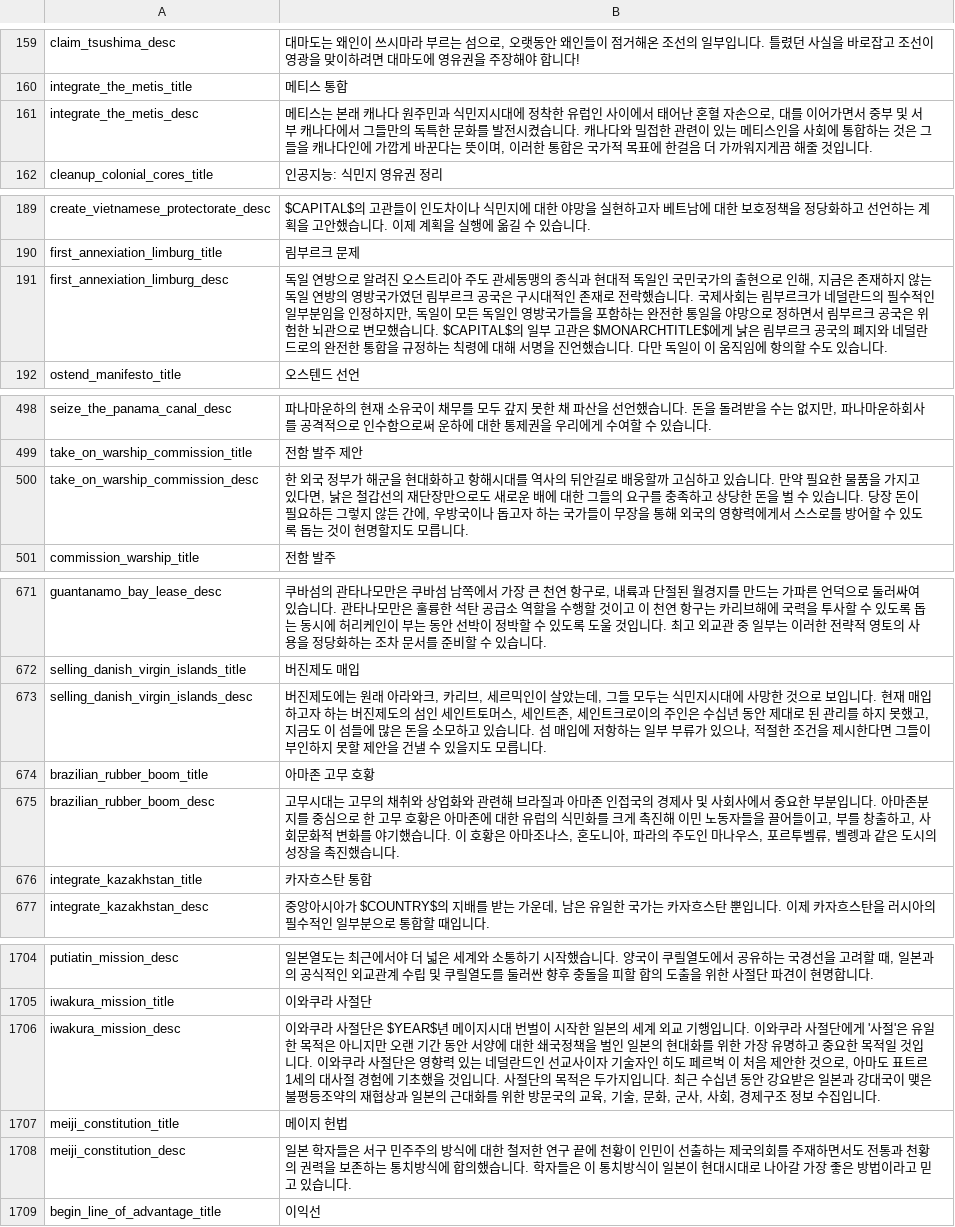
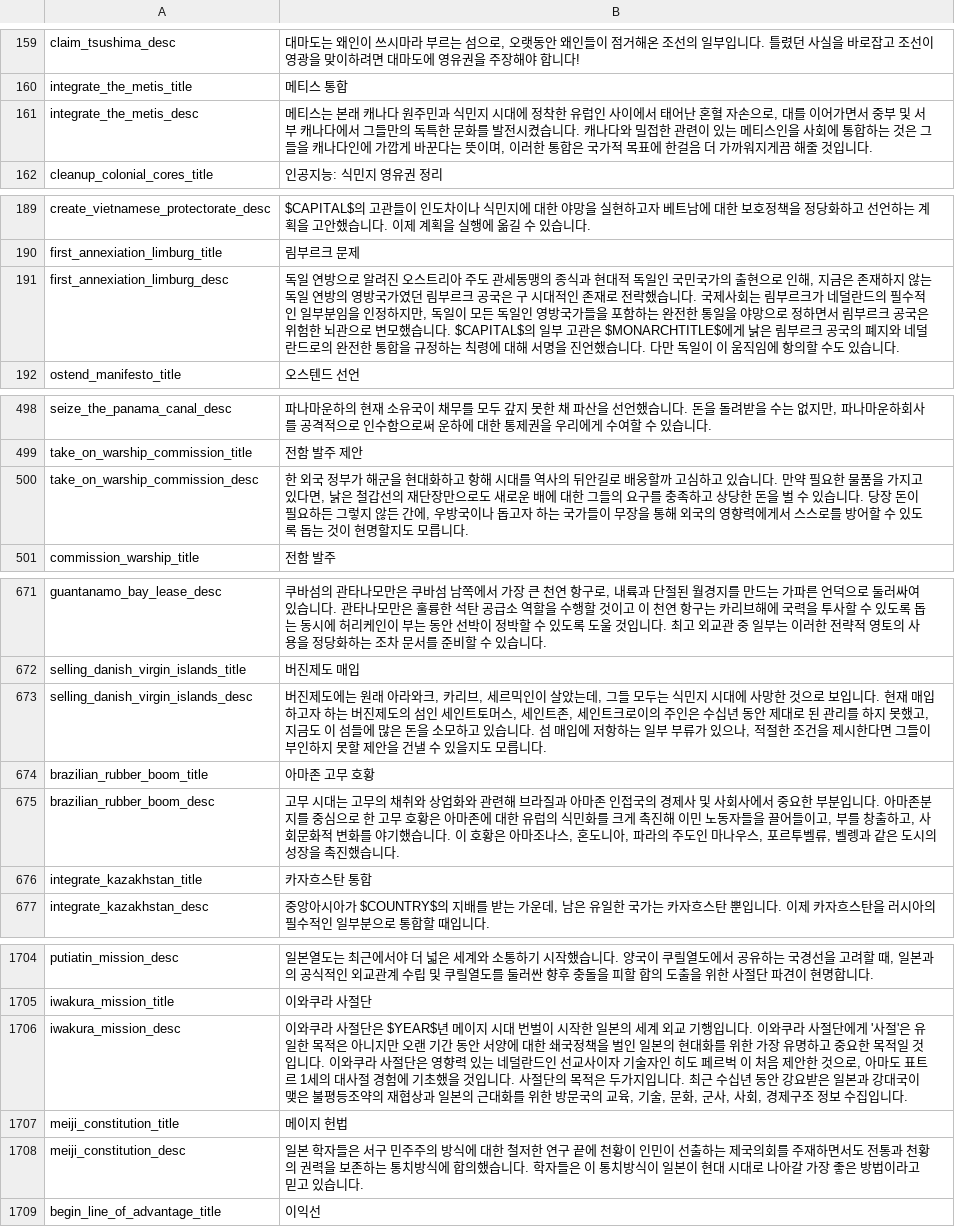
Before and after one commit to kimjeon-il/-Historical-Project-Mod-Korean-Patch, a CSV file: localisation/00_HPM_decisions.csv, drawn as a sheet; only a part is shown, gaps mark what is left out; the diff covers the shown part only.

Commit message:
Update 00_HPM_decisions.csv

```diff
--- a/localisation/00_HPM_decisions.csv
+++ b/localisation/00_HPM_decisions.csv
@@ -160,3 +160,3 @@ claim_tsushima_desc;대마도는 왜인이 쓰시마라 부르는 섬으로, 오
 integrate_the_metis_title;메티스 통합;;;;;;;;;;;;;
-integrate_the_metis_desc;메티스는 본래 캐나다 원주민과 식민지시대에 정착한 유럽인 사이에서 태어난 혼혈 자손으로, 대를 이어가면서 중부 및 서부 캐나다에서 그들만의 독특한 문화를 발전시켰습니다. 캐나다와 밀접한 관련이 있는 메티스인을 사회에 통합하는 것은 그들을 캐나다인에 가깝게 바꾼다는 뜻이며, 이러한 통합은 국가적 목표에 한걸음 더 가까워지게끔 해줄 것입니다.;;;;;;;;;;;;;
+integrate_the_metis_desc;메티스는 본래 캐나다 원주민과 식민지 시대에 정착한 유럽인 사이에서 태어난 혼혈 자손으로, 대를 이어가면서 중부 및 서부 캐나다에서 그들만의 독특한 문화를 발전시켰습니다. 캐나다와 밀접한 관련이 있는 메티스인을 사회에 통합하는 것은 그들을 캐나다인에 가깝게 바꾼다는 뜻이며, 이러한 통합은 국가적 목표에 한걸음 더 가까워지게끔 해줄 것입니다.;;;;;;;;;;;;;
 cleanup_colonial_cores_title;인공지능: 식민지 영유권 정리;;;;;;;;;;;;;
@@ -190,3 +190,3 @@ create_vietnamese_protectorate_desc;$CAPITAL$의 고관들이 인도차이나
 first_annexiation_limburg_title;림부르크 문제;;;;;;;;;;;;;
-first_annexiation_limburg_desc;독일 연방으로 알려진 오스트리아 주도 관세동맹의 종식과 현대적 독일인 국민국가의 출현으로 인해, 지금은 존재하지 않는 독일 연방의 영방국가였던 림부르크 공국은 구시대적인 존재로 전락했습니다. 국제사회는 림부르크가 네덜란드의 필수적인 일부분임을 인정하지만, 독일이 모든 독일인 영방국가들을 포함하는 완전한 통일을 야망으로 정하면서 림부르크 공국은 위험한 뇌관으로 변모했습니다. $CAPITAL$의 일부 고관은 $MONARCHTITLE$에게 낡은 림부르크 공국의 폐지와 네덜란드로의 완전한 통합을 규정하는 칙령에 대해 서명을 진언했습니다. 다만 독일이 이 움직임에 항의할 수도 있습니다.;;;;;;;;;;;;;
+first_annexiation_limburg_desc;독일 연방으로 알려진 오스트리아 주도 관세동맹의 종식과 현대적 독일인 국민국가의 출현으로 인해, 지금은 존재하지 않는 독일 연방의 영방국가였던 림부르크 공국은 구 시대적인 존재로 전락했습니다. 국제사회는 림부르크가 네덜란드의 필수적인 일부분임을 인정하지만, 독일이 모든 독일인 영방국가들을 포함하는 완전한 통일을 야망으로 정하면서 림부르크 공국은 위험한 뇌관으로 변모했습니다. $CAPITAL$의 일부 고관은 $MONARCHTITLE$에게 낡은 림부르크 공국의 폐지와 네덜란드로의 완전한 통합을 규정하는 칙령에 대해 서명을 진언했습니다. 다만 독일이 이 움직임에 항의할 수도 있습니다.;;;;;;;;;;;;;
 ostend_manifesto_title;오스텐드 선언;;;;;;;;;;;;;
@@ -499,3 +499,3 @@ seize_the_panama_canal_desc;파나마운하의 현재 소유국이 채무를 모
 take_on_warship_commission_title;전함 발주 제안;;;;;;;;;;;;;
-take_on_warship_commission_desc;한 외국 정부가 해군을 현대화하고 항해시대를 역사의 뒤안길로 배웅할까 고심하고 있습니다. 만약 필요한 물품을 가지고 있다면, 낡은 철갑선의 재단장만으로도 새로운 배에 대한 그들의 요구를 충족하고 상당한 돈을 벌 수 있습니다. 당장 돈이 필요하든 그렇지 않든 간에, 우방국이나 돕고자 하는 국가들이 무장을 통해 외국의 영향력에게서 스스로를 방어할 수 있도록 돕는 것이 현명할지도 모릅니다.;;;;;;;;;;;;;
+take_on_warship_commission_desc;한 외국 정부가 해군을 현대화하고 항해 시대를 역사의 뒤안길로 배웅할까 고심하고 있습니다. 만약 필요한 물품을 가지고 있다면, 낡은 철갑선의 재단장만으로도 새로운 배에 대한 그들의 요구를 충족하고 상당한 돈을 벌 수 있습니다. 당장 돈이 필요하든 그렇지 않든 간에, 우방국이나 돕고자 하는 국가들이 무장을 통해 외국의 영향력에게서 스스로를 방어할 수 있도록 돕는 것이 현명할지도 모릅니다.;;;;;;;;;;;;;
 commission_warship_title;전함 발주;;;;;;;;;;;;;
@@ -672,5 +672,5 @@ guantanamo_bay_lease_desc;쿠바섬의 관타나모만은 쿠바섬 남쪽에서
 selling_danish_virgin_islands_title;버진제도 매입;;;;;;;;;;;;;
-selling_danish_virgin_islands_desc;버진제도에는 원래 아라와크, 카리브, 세르믹인이 살았는데, 그들 모두는 식민지시대에 사망한 것으로 보입니다. 현재 매입하고자 하는 버진제도의 섬인 세인트토머스, 세인트존, 세인트크로이의 주인은 수십년 동안 제대로 된 관리를 하지 못했고, 지금도 이 섬들에 많은 돈을 소모하고 있습니다. 섬 매입에 저항하는 일부 부류가 있으나, 적절한 조건을 제시한다면 그들이 부인하지 못할 제안을 건낼 수 있을지도 모릅니다.;;;;;;;;;;;;;
+selling_danish_virgin_islands_desc;버진제도에는 원래 아라와크, 카리브, 세르믹인이 살았는데, 그들 모두는 식민지 시대에 사망한 것으로 보입니다. 현재 매입하고자 하는 버진제도의 섬인 세인트토머스, 세인트존, 세인트크로이의 주인은 수십년 동안 제대로 된 관리를 하지 못했고, 지금도 이 섬들에 많은 돈을 소모하고 있습니다. 섬 매입에 저항하는 일부 부류가 있으나, 적절한 조건을 제시한다면 그들이 부인하지 못할 제안을 건낼 수 있을지도 모릅니다.;;;;;;;;;;;;;
 brazilian_rubber_boom_title;아마존 고무 호황;;;;;;;;;;;;;
-brazilian_rubber_boom_desc;고무시대는 고무의 채취와 상업화와 관련해 브라질과 아마존 인접국의 경제사 및 사회사에서 중요한 부분입니다. 아마존분지를 중심으로 한 고무 호황은 아마존에 대한 유럽의 식민화를 크게 촉진해 이민 노동자들을 끌어들이고, 부를 창출하고, 사회문화적 변화를 야기했습니다. 이 호황은 아마조나스, 혼도니아, 파라의 주도인 마나우스, 포르투벨류, 벨렝과 같은 도시의 성장을 촉진했습니다.;;;;;;;;;;;;;
+brazilian_rubber_boom_desc;고무 시대는 고무의 채취와 상업화와 관련해 브라질과 아마존 인접국의 경제사 및 사회사에서 중요한 부분입니다. 아마존분지를 중심으로 한 고무 호황은 아마존에 대한 유럽의 식민화를 크게 촉진해 이민 노동자들을 끌어들이고, 부를 창출하고, 사회문화적 변화를 야기했습니다. 이 호황은 아마조나스, 혼도니아, 파라의 주도인 마나우스, 포르투벨류, 벨렝과 같은 도시의 성장을 촉진했습니다.;;;;;;;;;;;;;
 integrate_kazakhstan_title;카자흐스탄 통합;;;;;;;;;;;;;
@@ -1705,5 +1705,5 @@ putiatin_mission_desc;일본열도는 최근에서야 더 넓은 세계와 소
 iwakura_mission_title;이와쿠라 사절단;;;;;;;;;;;;;
-iwakura_mission_desc;이와쿠라 사절단은 $YEAR$년 메이지시대 번벌이 시작한 일본의 세계 외교 기행입니다. 이와쿠라 사절단에게 '사절'은 유일한 목적은 아니지만 오랜 기간 동안 서양에 대한 쇄국정책을 벌인 일본의 현대화를 위한 가장 유명하고 중요한 목적일 것입니다. 이와쿠라 사절단은 영향력 있는 네덜란드인 선교사이자 기술자인 히도 페르벅 이 처음 제안한 것으로, 아마도 표트르 1세의 대사절 경험에 기초했을 것입니다. 사절단의 목적은 두가지입니다. 최근 수십년 동안 강요받은 일본과 강대국이 맺은 불평등조약의 재협상과 일본의 근대화를 위한 방문국의 교육, 기술, 문화, 군사, 사회, 경제구조 정보 수집입니다.;;;;;;;;;;;;;
+iwakura_mission_desc;이와쿠라 사절단은 $YEAR$년 메이지 시대 번벌이 시작한 일본의 세계 외교 기행입니다. 이와쿠라 사절단에게 '사절'은 유일한 목적은 아니지만 오랜 기간 동안 서양에 대한 쇄국정책을 벌인 일본의 현대화를 위한 가장 유명하고 중요한 목적일 것입니다. 이와쿠라 사절단은 영향력 있는 네덜란드인 선교사이자 기술자인 히도 페르벅 이 처음 제안한 것으로, 아마도 표트르 1세의 대사절 경험에 기초했을 것입니다. 사절단의 목적은 두가지입니다. 최근 수십년 동안 강요받은 일본과 강대국이 맺은 불평등조약의 재협상과 일본의 근대화를 위한 방문국의 교육, 기술, 문화, 군사, 사회, 경제구조 정보 수집입니다.;;;;;;;;;;;;;
 meiji_constitution_title;메이지 헌법;;;;;;;;;;;;;
-meiji_constitution_desc;일본 학자들은 서구 민주주의 방식에 대한 철저한 연구 끝에 천황이 인민이 선출하는 제국의회를 주재하면서도 전통과 천황의 권력을 보존하는 통치방식에 합의했습니다. 학자들은 이 통치방식이 일본이 현대시대로 나아갈 가장 좋은 방법이라고 믿고 있습니다.;;;;;;;;;;;;;
+meiji_constitution_desc;일본 학자들은 서구 민주주의 방식에 대한 철저한 연구 끝에 천황이 인민이 선출하는 제국의회를 주재하면서도 전통과 천황의 권력을 보존하는 통치방식에 합의했습니다. 학자들은 이 통치방식이 일본이 현대 시대로 나아갈 가장 좋은 방법이라고 믿고 있습니다.;;;;;;;;;;;;;
 begin_line_of_advantage_title;이익선;;;;;;;;;;;;;
```
Also changed, not shown: 4 edited cells elsewhere in this file.
